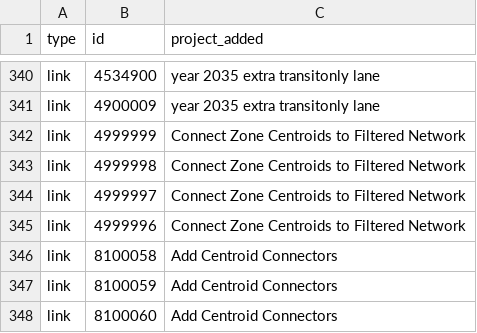
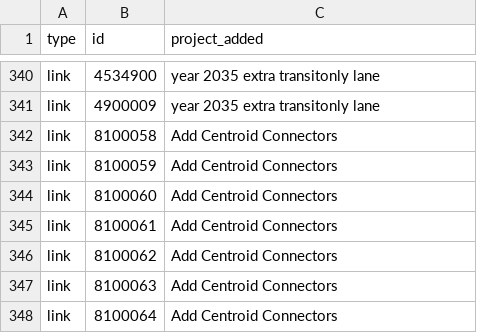
Before and after one commit to wsp-sag/mtc_project_card_registry, a CSV file: registry.csv, drawn as a sheet; only a part is shown, gaps mark what is left out; the shorter side is filled out with more unchanged rows.

Commit message:
update 2035 project

```diff
--- a/registry.csv
+++ b/registry.csv
@@ -341,6 +341,2 @@ link,4534900,year 2035 extra transitonly lane
 link,4900009,year 2035 extra transitonly lane
-link,4999999,Connect Zone Centroids to Filtered Network
-link,4999998,Connect Zone Centroids to Filtered Network
-link,4999997,Connect Zone Centroids to Filtered Network
-link,4999996,Connect Zone Centroids to Filtered Network
 link,8100058,Add Centroid Connectors
```
Also changed, not shown: 1 other file.
